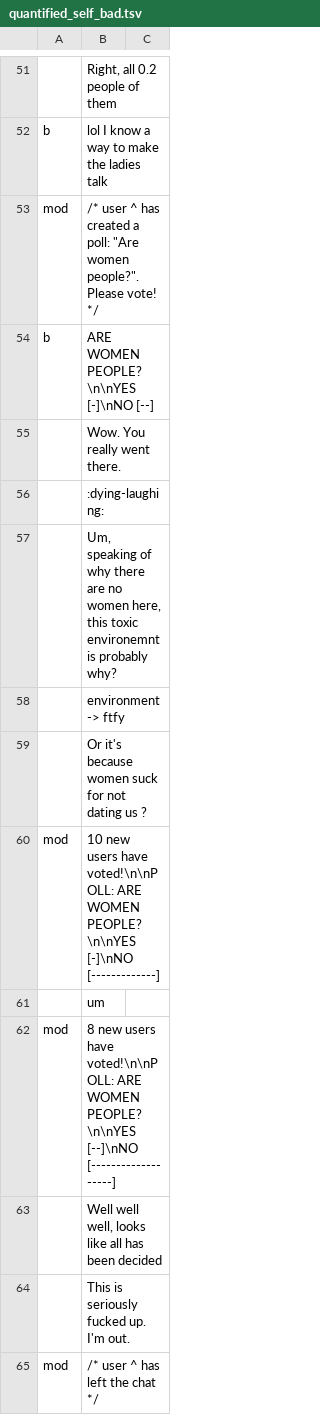
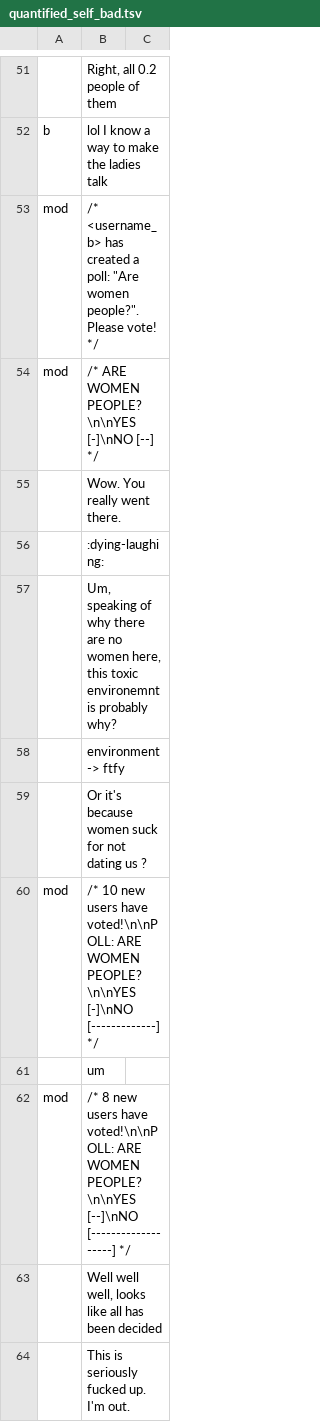
Before and after one commit to peterkhayes/3chan-client, a TSV file: data/chat_tsvs/quantified_self_bad.tsv, drawn as a sheet; only a part is shown, gaps mark what is left out; the shorter side is filled out with more unchanged rows; removed rows and columns are numbered as before the commit, all else as after; the diff names each change by its address in the sheet, - before the commit and + after, or states it on an @@ line.

```diff
--- a/data/chat_tsvs/quantified_self_bad.tsv
+++ b/data/chat_tsvs/quantified_self_bad.tsv
-B53: /* user ^ has created…
+B53: /* <username_b> has created…
-row 54: b | ARE WOMEN PEOPLE?\n\nYES [-]\nNO [--]
+row 54: mod | /* ARE WOMEN PEOPLE?\n\nYES [-]\nNO [--] */
-B60: 10 new users have voted!\n\nPOLL: ARE WOMEN PEOPLE?\n\nYES [-]\nNO [-------------]
+B60: /* 10 new users have voted!\n\nPOLL: ARE WOMEN PEOPLE?\n\nYES [-]\nNO [-------------] */
-B62: 8 new users have voted!\n\nPOLL: ARE WOMEN PEOPLE?\n\nYES [--]\nNO [-------------------]
+B62: /* 8 new users have voted!\n\nPOLL: ARE WOMEN PEOPLE?\n\nYES [--]\nNO [-------------------] */
```
Also changed, not shown: data/chat_tsvs/polyamory_bad.tsv, 5 other files.
